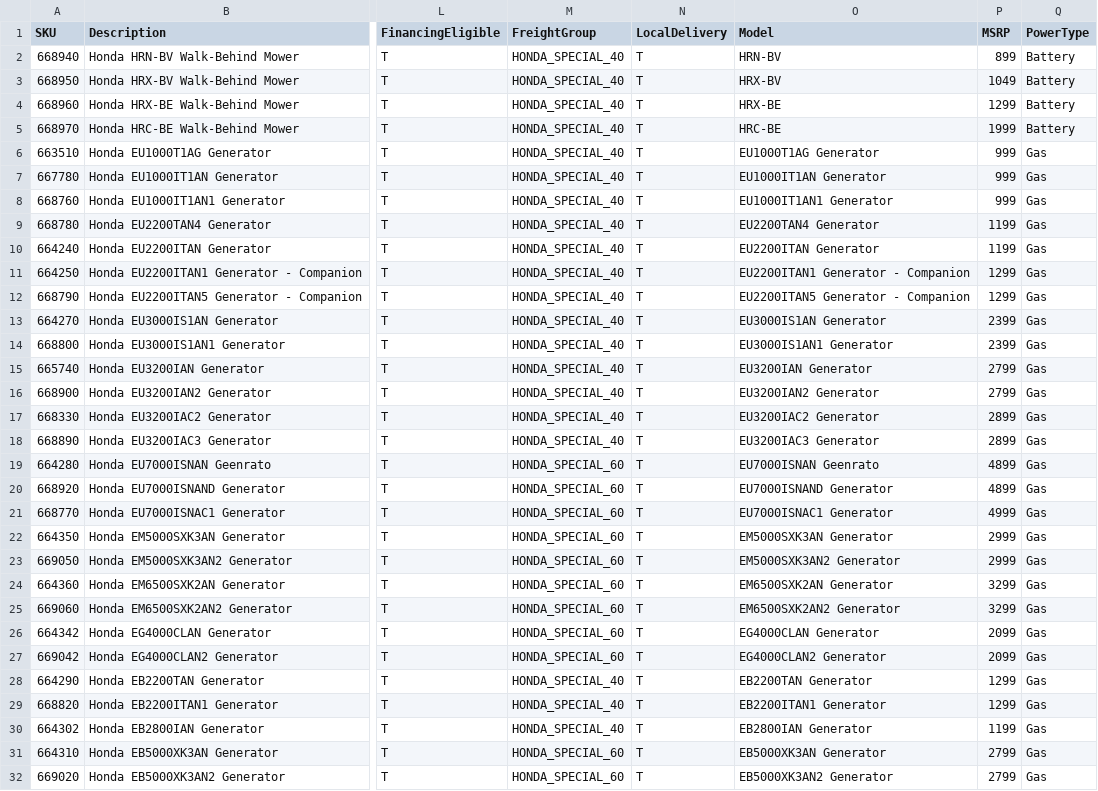
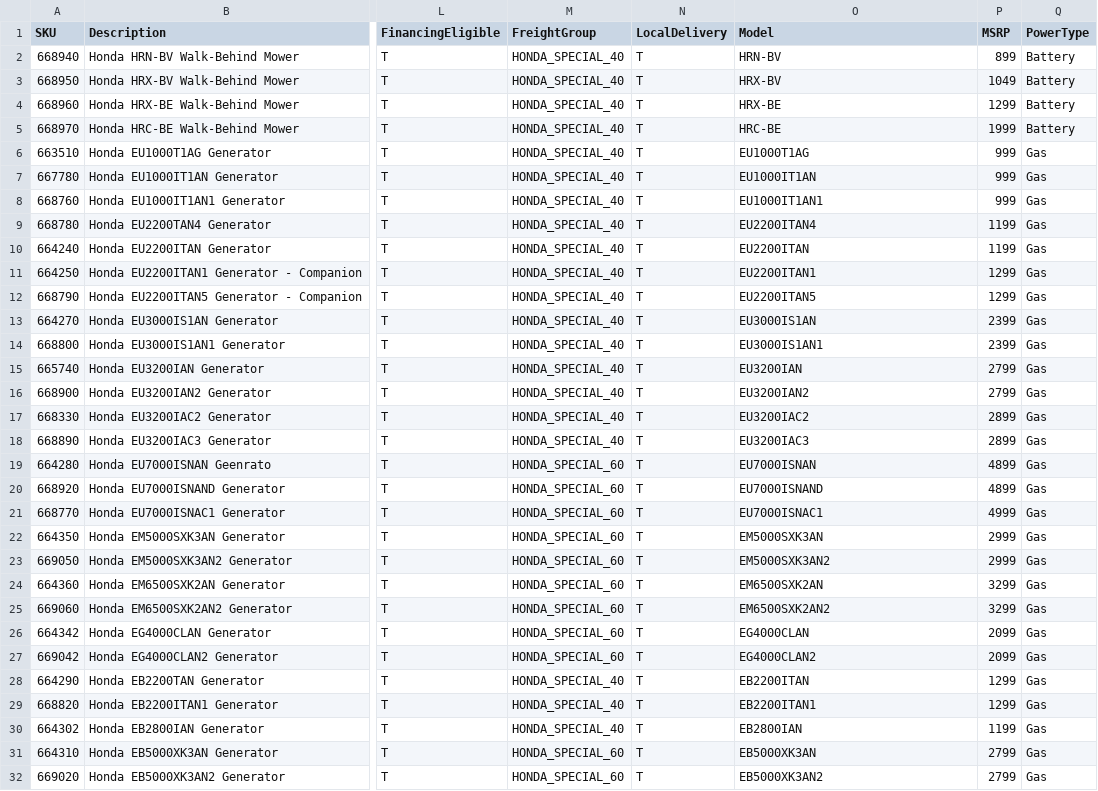
Before and after one commit to WestEndPower/honda-equipment-configurator, a CSV file: data/products.csv, drawn as a sheet; only a part is shown, gaps mark what is left out; the diff covers the shown part only; the diff names each change by its address in the sheet, - before the commit and + after, or states it on an @@ line.

```diff
--- a/data/products.csv
+++ b/data/products.csv
-O6 (Model): EU1000T1AG Generator
+O6 (Model): EU1000T1AG
-O7 (Model): EU1000IT1AN Generator
+O7 (Model): EU1000IT1AN
-O8 (Model): EU1000IT1AN1 Generator
+O8 (Model): EU1000IT1AN1
-O9 (Model): EU2200TAN4 Generator
+O9 (Model): EU2200ITAN4
-O10 (Model): EU2200ITAN Generator
+O10 (Model): EU2200ITAN
-O11 (Model): EU2200ITAN1 Generator - Companion
+O11 (Model): EU2200ITAN1
-O12 (Model): EU2200ITAN5 Generator - Companion
+O12 (Model): EU2200ITAN5
-O13 (Model): EU3000IS1AN Generator
+O13 (Model): EU3000IS1AN
-O14 (Model): EU3000IS1AN1 Generator
+O14 (Model): EU3000IS1AN1
-O15 (Model): EU3200IAN Generator
+O15 (Model): EU3200IAN
-O16 (Model): EU3200IAN2 Generator
+O16 (Model): EU3200IAN2
-O17 (Model): EU3200IAC2 Generator
+O17 (Model): EU3200IAC2
-O18 (Model): EU3200IAC3 Generator
+O18 (Model): EU3200IAC3
-O19 (Model): EU7000ISNAN Geenrato
+O19 (Model): EU7000ISNAN
-O20 (Model): EU7000ISNAND Generator
+O20 (Model): EU7000ISNAND
-O21 (Model): EU7000ISNAC1 Generator
+O21 (Model): EU7000ISNAC1
-O22 (Model): EM5000SXK3AN Generator
+O22 (Model): EM5000SXK3AN
-O23 (Model): EM5000SXK3AN2 Generator
+O23 (Model): EM5000SXK3AN2
-O24 (Model): EM6500SXK2AN Generator
+O24 (Model): EM6500SXK2AN
-O25 (Model): EM6500SXK2AN2 Generator
+O25 (Model): EM6500SXK2AN2
-O26 (Model): EG4000CLAN Generator
+O26 (Model): EG4000CLAN
-O27 (Model): EG4000CLAN2 Generator
+O27 (Model): EG4000CLAN2
-O28 (Model): EB2200TAN Generator
+O28 (Model): EB2200ITAN
-O29 (Model): EB2200ITAN1 Generator
+O29 (Model): EB2200ITAN1
-O30 (Model): EB2800IAN Generator
+O30 (Model): EB2800IAN
-O31 (Model): EB5000XK3AN Generator
+O31 (Model): EB5000XK3AN
-O32 (Model): EB5000XK3AN2 Generator
+O32 (Model): EB5000XK3AN2
```
Also changed, not shown: 1 added row and 57 edited cells elsewhere in this file, data/accessories.csv, data/attachments.csv, 2 other files.
